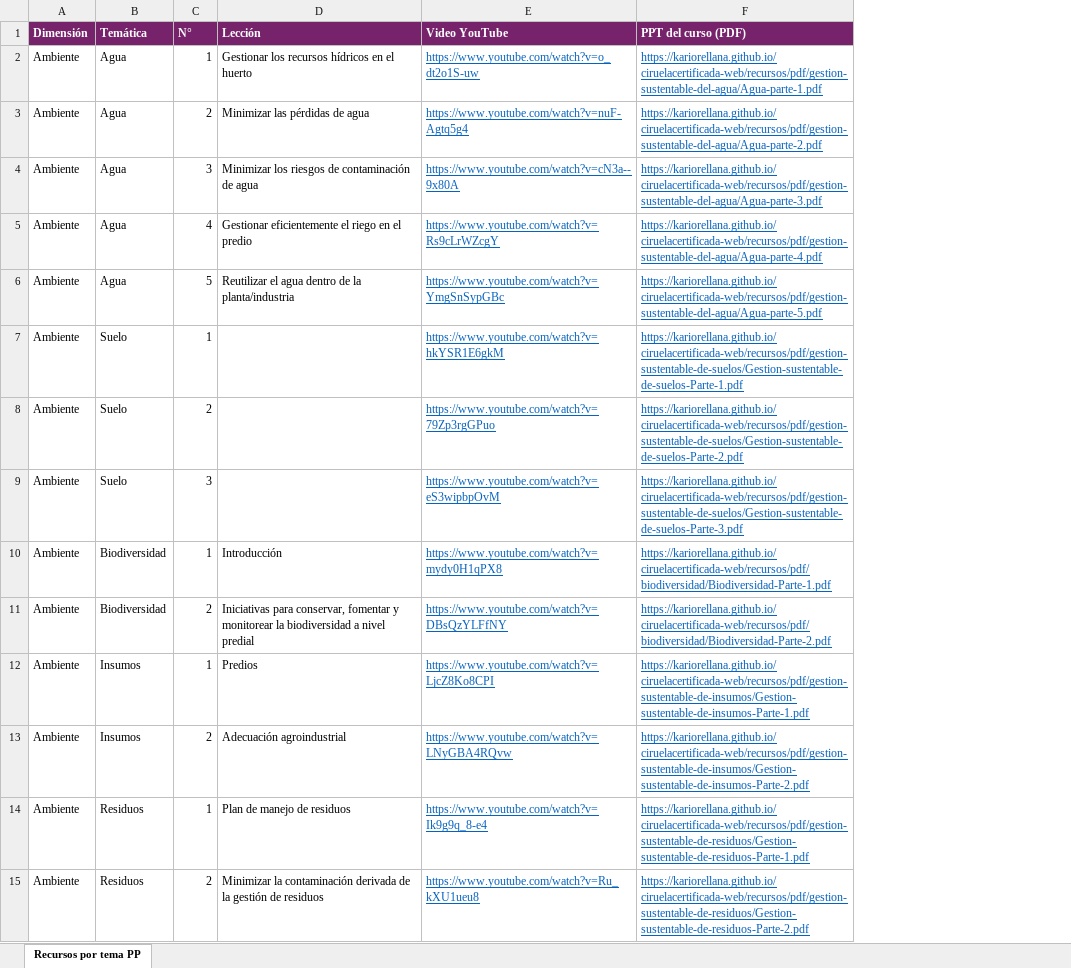
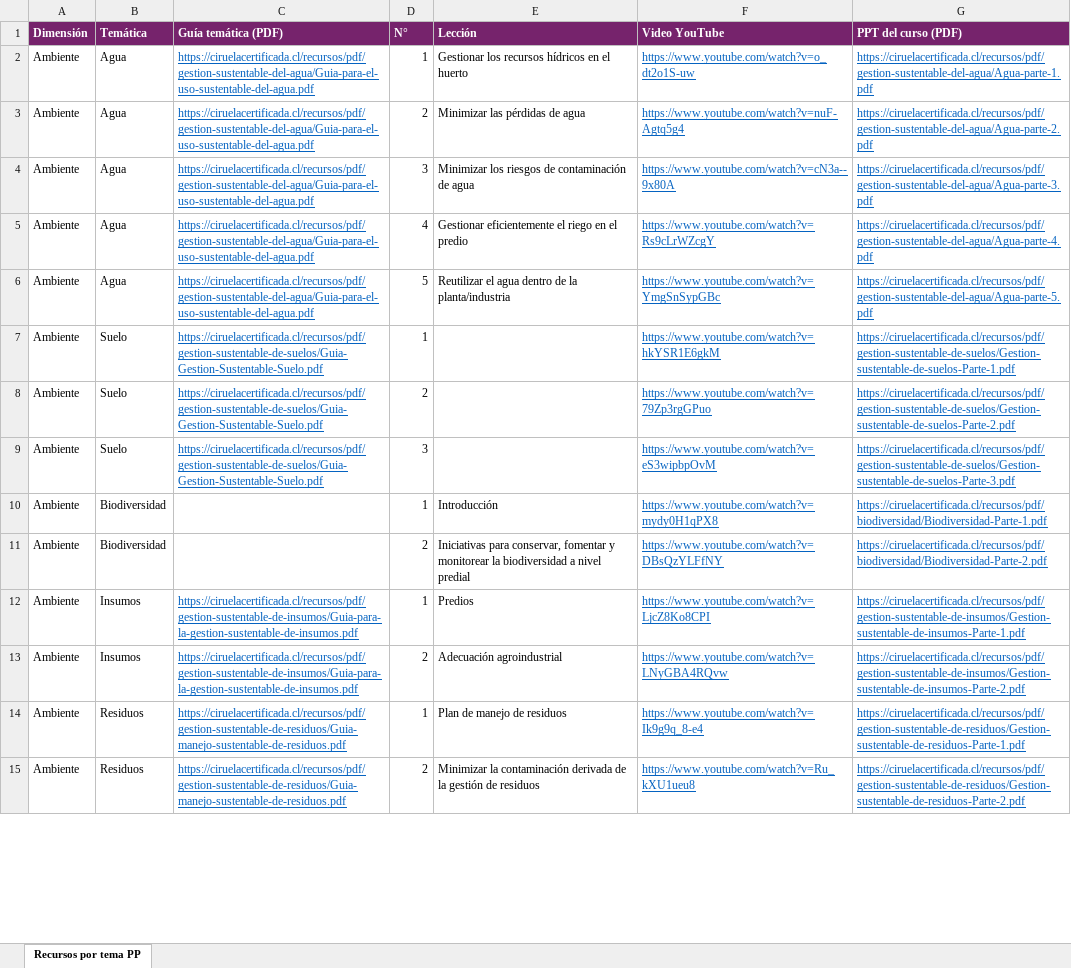
Before and after one commit to KariOrellana/ciruelacertificada-web, an Excel workbook: Guias_videos_y_PPT_por_tema_PP.xlsx, sheet Recursos por tema PP, drawn as a sheet; only a part is shown; values as stored, in another font and other column widths than the file's, no borders; addresses are those after the commit; the diff covers the shown part only; the diff names each change by its address in the sheet, - before the commit and + after, or states it on an @@ line.

```diff
--- a/Guias_videos_y_PPT_por_tema_PP.xlsx (sheet Recursos por tema PP)
+++ b/Guias_videos_y_PPT_por_tema_PP.xlsx (sheet Recursos por tema PP)
+column C (Guía temática (PDF)), rows 2-15: https://ciruelacertificada.cl/recursos/pdf/gestion-sustentable-del-agua/Guia-para-el-uso-sustentable-del-agua.pdf | https://ciruelacertificada.cl/recursos/pdf/gestion-sustentable-del-agua/Guia-para-el-uso-sustentable-del-agua.pdf | https://ciruelacertificada.cl/recursos/pdf/gestion-sustentable-del-agua/Guia-para-el-uso-sustentable-del-agua.pdf | https://ciruelacertificada.cl/recursos/pdf/gestion-sustentable-del-agua/Guia-para-el-uso-sustentable-del-agua.pdf | https://ciruelacertificada.cl/recursos/pdf/gestion-sustentable-del-agua/Guia-para-el-uso-sustentable-del-agua.pdf | https://ciruelacertificada.cl/recursos/pdf/gestion-sustentable-de-suelos/Guia-Gestion-Sustentable-Suelo.pdf | https://ciruelacertificada.cl/recursos/pdf/gestion-sustentable-de-suelos/Guia-Gestion-Sustentable-Suelo.pdf | https://ciruelacertificada.cl/recursos/pdf/gestion-sustentable-de-suelos/Guia-Gestion-Sustentable-Suelo.pdf |  |  | https://ciruelacertificada.cl/recursos/pdf/gestion-sustentable-de-insumos/Guia-para-la-gestion-sustentable-de-insumos.pdf | https://ciruelacertificada.cl/recursos/pdf/gestion-sustentable-de-insumos/Guia-para-la-gestion-sustentable-de-insumos.pdf | https://ciruelacertificada.cl/recursos/pdf/gestion-sustentable-de-residuos/Guia-manejo-sustentable-de-residuos.pdf | https://ciruelacertificada.cl/recursos/pdf/gestion-sustentable-de-residuos/Guia-manejo-sustentable-de-residuos.pdf
-G2 (PPT del curso (PDF)): https://kariorellana.github.io/ciruelacertificada-web/recursos/pdf/gestion-sustentable-del-agua/Agua-parte-1.pdf
+G2 (PPT del curso (PDF)): https://ciruelacertificada.cl/recursos/pdf/gestion-sustentable-del-agua/Agua-parte-1.pdf
-G3 (PPT del curso (PDF)): https://kariorellana.github.io/ciruelacertificada-web/recursos/pdf/gestion-sustentable-del-agua/Agua-parte-2.pdf
+G3 (PPT del curso (PDF)): https://ciruelacertificada.cl/recursos/pdf/gestion-sustentable-del-agua/Agua-parte-2.pdf
-G4 (PPT del curso (PDF)): https://kariorellana.github.io/ciruelacertificada-web/recursos/pdf/gestion-sustentable-del-agua/Agua-parte-3.pdf
+G4 (PPT del curso (PDF)): https://ciruelacertificada.cl/recursos/pdf/gestion-sustentable-del-agua/Agua-parte-3.pdf
-G5 (PPT del curso (PDF)): https://kariorellana.github.io/ciruelacertificada-web/recursos/pdf/gestion-sustentable-del-agua/Agua-parte-4.pdf
+G5 (PPT del curso (PDF)): https://ciruelacertificada.cl/recursos/pdf/gestion-sustentable-del-agua/Agua-parte-4.pdf
-G6 (PPT del curso (PDF)): https://kariorellana.github.io/ciruelacertificada-web/recursos/pdf/gestion-sustentable-del-agua/Agua-parte-5.pdf
+G6 (PPT del curso (PDF)): https://ciruelacertificada.cl/recursos/pdf/gestion-sustentable-del-agua/Agua-parte-5.pdf
-G7 (PPT del curso (PDF)): https://kariorellana.github.io/ciruelacertificada-web/recursos/pdf/gestion-sustentable-de-suelos/Gestion-sustentable-de-suelos-Parte-1.pdf
+G7 (PPT del curso (PDF)): https://ciruelacertificada.cl/recursos/pdf/gestion-sustentable-de-suelos/Gestion-sustentable-de-suelos-Parte-1.pdf
-G8 (PPT del curso (PDF)): https://kariorellana.github.io/ciruelacertificada-web/recursos/pdf/gestion-sustentable-de-suelos/Gestion-sustentable-de-suelos-Parte-2.pdf
+G8 (PPT del curso (PDF)): https://ciruelacertificada.cl/recursos/pdf/gestion-sustentable-de-suelos/Gestion-sustentable-de-suelos-Parte-2.pdf
-G9 (PPT del curso (PDF)): https://kariorellana.github.io/ciruelacertificada-web/recursos/pdf/gestion-sustentable-de-suelos/Gestion-sustentable-de-suelos-Parte-3.pdf
+G9 (PPT del curso (PDF)): https://ciruelacertificada.cl/recursos/pdf/gestion-sustentable-de-suelos/Gestion-sustentable-de-suelos-Parte-3.pdf
-G10 (PPT del curso (PDF)): https://kariorellana.github.io/ciruelacertificada-web/recursos/pdf/biodiversidad/Biodiversidad-Parte-1.pdf
+G10 (PPT del curso (PDF)): https://ciruelacertificada.cl/recursos/pdf/biodiversidad/Biodiversidad-Parte-1.pdf
-G11 (PPT del curso (PDF)): https://kariorellana.github.io/ciruelacertificada-web/recursos/pdf/biodiversidad/Biodiversidad-Parte-2.pdf
+G11 (PPT del curso (PDF)): https://ciruelacertificada.cl/recursos/pdf/biodiversidad/Biodiversidad-Parte-2.pdf
-G12 (PPT del curso (PDF)): https://kariorellana.github.io/ciruelacertificada-web/recursos/pdf/gestion-sustentable-de-insumos/Gestion-sustentable-de-insumos-Parte-1.pdf
+G12 (PPT del curso (PDF)): https://ciruelacertificada.cl/recursos/pdf/gestion-sustentable-de-insumos/Gestion-sustentable-de-insumos-Parte-1.pdf
-G13 (PPT del curso (PDF)): https://kariorellana.github.io/ciruelacertificada-web/recursos/pdf/gestion-sustentable-de-insumos/Gestion-sustentable-de-insumos-Parte-2.pdf
+G13 (PPT del curso (PDF)): https://ciruelacertificada.cl/recursos/pdf/gestion-sustentable-de-insumos/Gestion-sustentable-de-insumos-Parte-2.pdf
-G14 (PPT del curso (PDF)): https://kariorellana.github.io/ciruelacertificada-web/recursos/pdf/gestion-sustentable-de-residuos/Gestion-sustentable-de-residuos-Parte-1.pdf
+G14 (PPT del curso (PDF)): https://ciruelacertificada.cl/recursos/pdf/gestion-sustentable-de-residuos/Gestion-sustentable-de-residuos-Parte-1.pdf
-G15 (PPT del curso (PDF)): https://kariorellana.github.io/ciruelacertificada-web/recursos/pdf/gestion-sustentable-de-residuos/Gestion-sustentable-de-residuos-Parte-2.pdf
+G15 (PPT del curso (PDF)): https://ciruelacertificada.cl/recursos/pdf/gestion-sustentable-de-residuos/Gestion-sustentable-de-residuos-Parte-2.pdf
```
Also changed, not shown: 20 edited cells elsewhere in this sheet.
